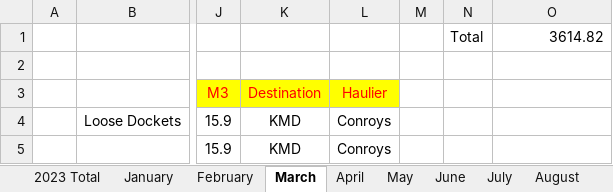
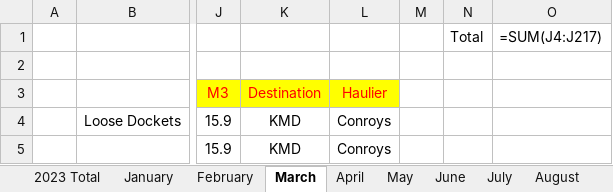
Before and after one commit to CuBot137/csv-data-filter, an Excel workbook: Kilkenny tankering. 2023 (5).xlsx, sheet March, drawn as a sheet; only a part is shown, gaps mark what is left out; values as stored, in another font and other column widths than the file's, no borders; formulas without a stored value are shown as written; the diff names each change by its address in the sheet, - before the commit and + after, or states it on an @@ line.

```diff
--- a/Kilkenny tankering. 2023 (5).xlsx (sheet March)
+++ b/Kilkenny tankering. 2023 (5).xlsx (sheet March)
-O1: 3614.82
+O1: =SUM(J4:J217)
```
Also changed, not shown: sheet August, sheet 2023 Total, sheet February, sheet April, sheet July, sheet January, 2 more sheets, 1 other file.
